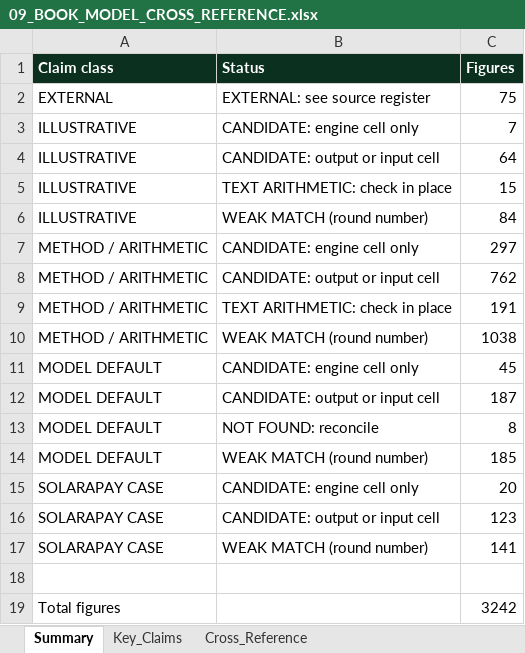
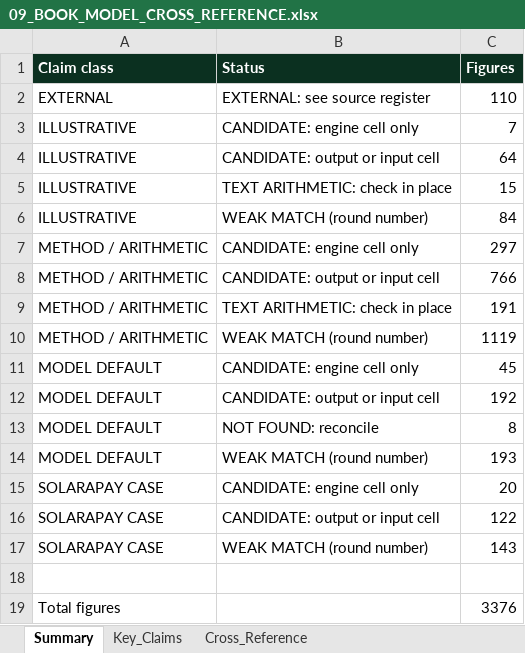
Before and after one commit to boujieka/Boujieka, an Excel workbook: output/09_BOOK_MODEL_CROSS_REFERENCE.xlsx, sheet Summary, drawn as a sheet; values as stored, in another font and other column widths than the file's, no borders; the diff names each change by its address in the sheet, - before the commit and + after, or states it on an @@ line.

```diff
--- a/output/09_BOOK_MODEL_CROSS_REFERENCE.xlsx (sheet Summary)
+++ b/output/09_BOOK_MODEL_CROSS_REFERENCE.xlsx (sheet Summary)
-C2 (Figures): 75
+C2 (Figures): 110
-C8 (Figures): 762
+C8 (Figures): 766
-C10 (Figures): 1038
+C10 (Figures): 1119
-C12 (Figures): 187
+C12 (Figures): 192
-C14 (Figures): 185
+C14 (Figures): 193
-C16 (Figures): 123
+C16 (Figures): 122
-C17 (Figures): 141
+C17 (Figures): 143
-C19 (Figures): 3242
+C19 (Figures): 3376
```
Also changed, not shown: sheet Cross_Reference, sheet Key_Claims, 43 other files.
